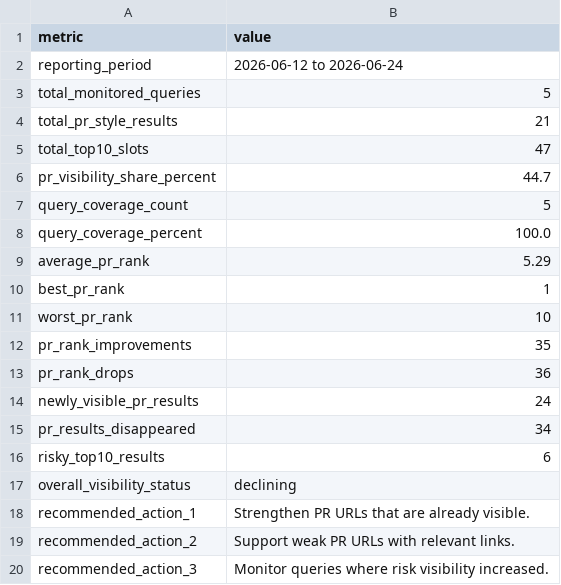
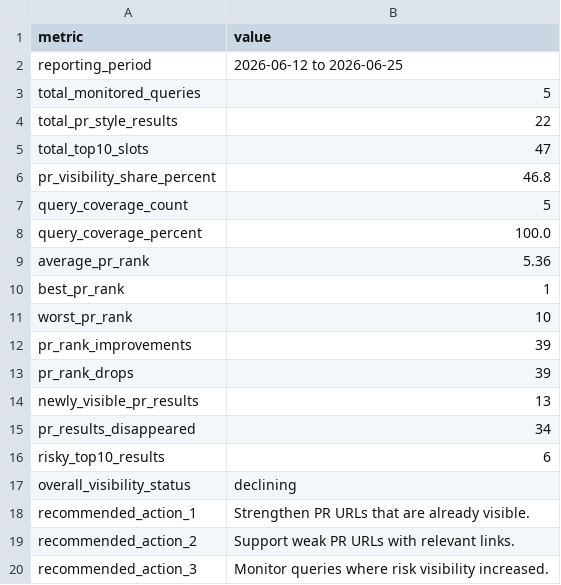
Before and after one commit to evgeniy-zelenyiy/serp-monitor-D, a CSV file: docs/reports/pr_visibility/latest_pr_visibility_report.csv, drawn as a sheet.

```diff
--- a/docs/reports/pr_visibility/latest_pr_visibility_report.csv
+++ b/docs/reports/pr_visibility/latest_pr_visibility_report.csv
@@ -1,15 +1,15 @@
 metric,value
-reporting_period,2026-06-12 to 2026-06-24
+reporting_period,2026-06-12 to 2026-06-25
 total_monitored_queries,5
-total_pr_style_results,21
+total_pr_style_results,22
 total_top10_slots,47
-pr_visibility_share_percent,44.7
+pr_visibility_share_percent,46.8
 query_coverage_count,5
 query_coverage_percent,100.0
-average_pr_rank,5.29
+average_pr_rank,5.36
 best_pr_rank,1
 worst_pr_rank,10
-pr_rank_improvements,35
-pr_rank_drops,36
-newly_visible_pr_results,24
+pr_rank_improvements,39
+pr_rank_drops,39
+newly_visible_pr_results,13
 pr_results_disappeared,34
```
Also changed, not shown: reports/pr_assets/latest_pr_assets_report.csv, reports/pr_visibility/latest_pr_visibility_report.csv, 10 other files.
